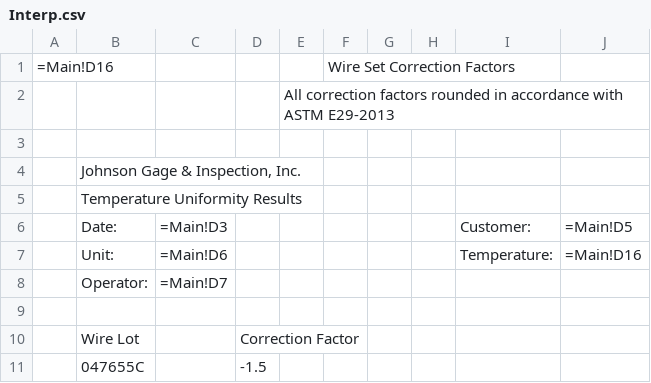
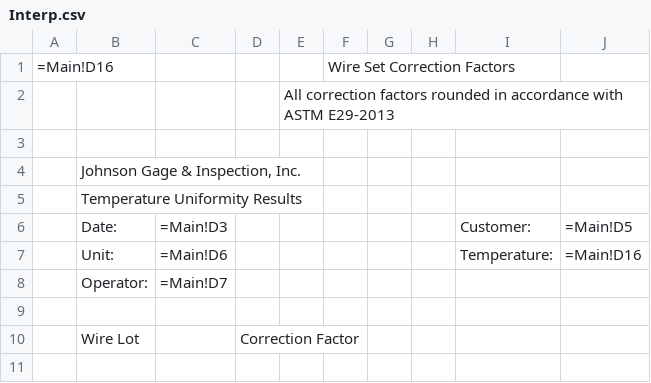
Before and after one commit to Johnson-Gage-Inspection-Inc/xl-TUS, a CSV file: exploded/00 TUS cert/sheets/Interp.csv, drawn as a sheet; the diff names each change by its address in the sheet, - before the commit and + after, or states it on an @@ line.

```diff
--- a/exploded/00 TUS cert/sheets/Interp.csv
+++ b/exploded/00 TUS cert/sheets/Interp.csv
-row 11:  | 047655C |  | -1.5
```
Also changed, not shown: exploded/00 TUS cert/sheets/Comparison_Report.csv, exploded/00 TUS cert/sheets/DaqbookServiceRecords.csv, 13 other files.
